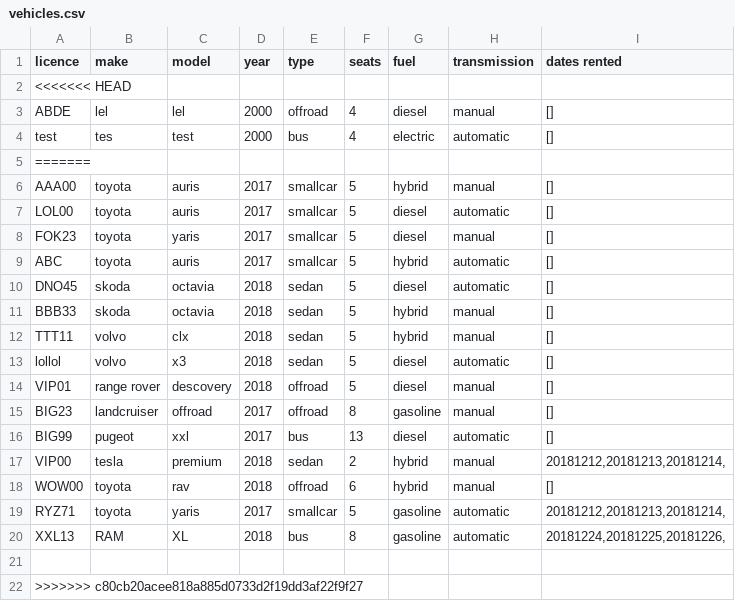
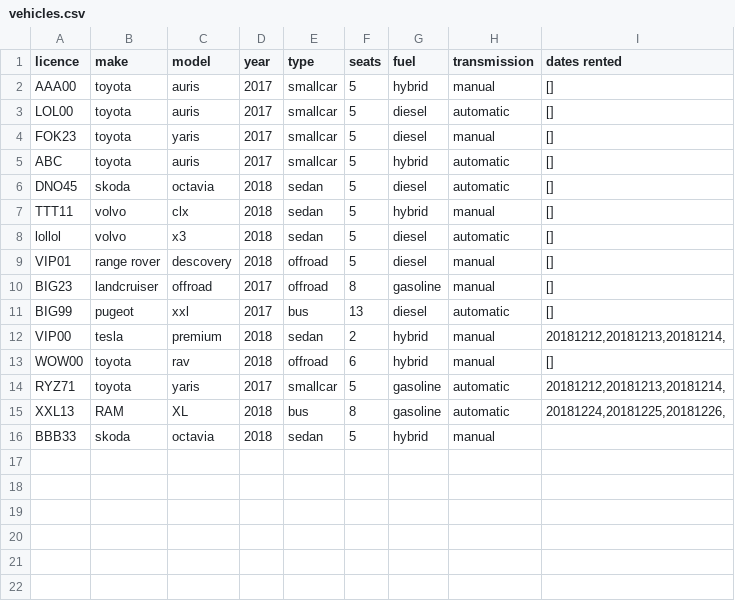
Before and after one commit to reynirf/verklegtnamskeid, a CSV file: data/vehicles.csv, drawn as a sheet; removed rows and columns are numbered as before the commit, all else as after; the diff names each change by its address in the sheet, - before the commit and + after, or states it on an @@ line.

```diff
--- a/data/vehicles.csv
+++ b/data/vehicles.csv
-row 2: <<<<<<< HEAD
-row 3: ABDE | lel | lel | 2000 | offroad | 4 | diesel | manual | []
-row 4: test | tes | test | 2000 | bus | 4 | electric | automatic | []
-row 5: =======
-row 11: BBB33 | skoda | octavia | 2018 | sedan | 5 | hybrid | manual | []
-row 16: (empty)
+row 16: BBB33 | skoda | octavia | 2018 | sedan | 5 | hybrid | manual
-row 22: >>>>>>> c80cb20acee818a885d0733d2f19dd3af22f9f27
```
Also changed, not shown: 2 other files.
